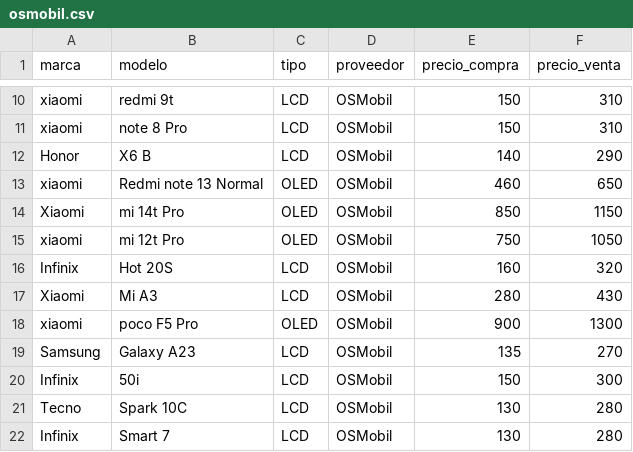
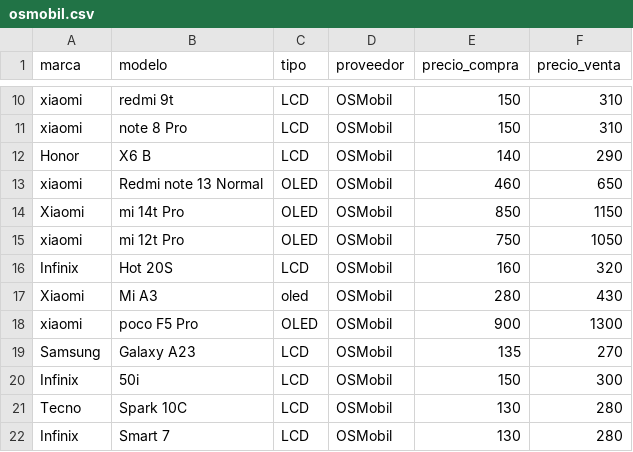
Before and after one commit to scz-red/lupo.lat, a CSV file: precios/data/osmobil.csv, drawn as a sheet; only a part is shown, gaps mark what is left out.

Commit message:
Update osmobil.csv

```diff
--- a/precios/data/osmobil.csv
+++ b/precios/data/osmobil.csv
@@ -16,3 +16,3 @@ xiaomi,mi 12t Pro,OLED,OSMobil,750,1050
 Infinix,Hot 20S,LCD,OSMobil,160,320
-Xiaomi,Mi A3,LCD,OSMobil,280,430
+Xiaomi,Mi A3,oled,OSMobil,280,430
 xiaomi,poco F5 Pro,OLED,OSMobil,900,1300
```
